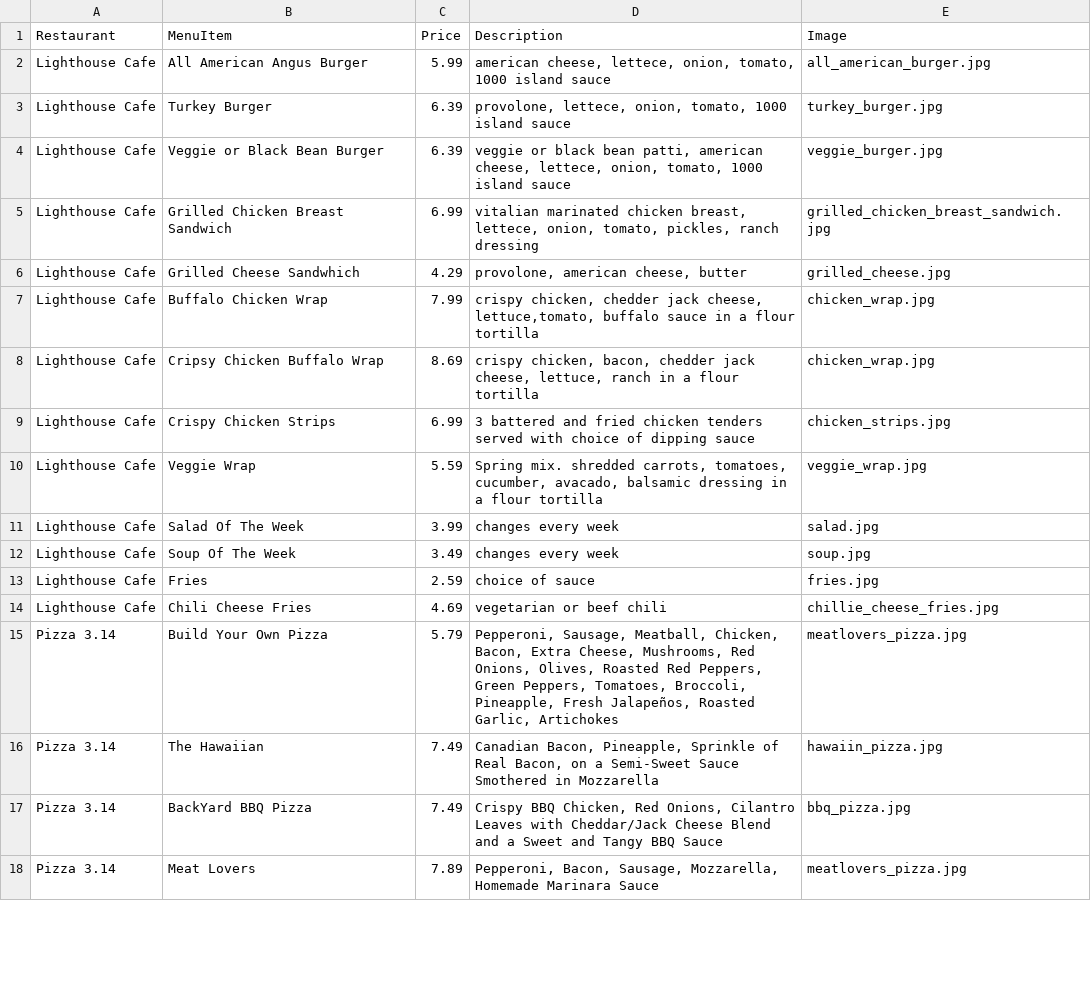
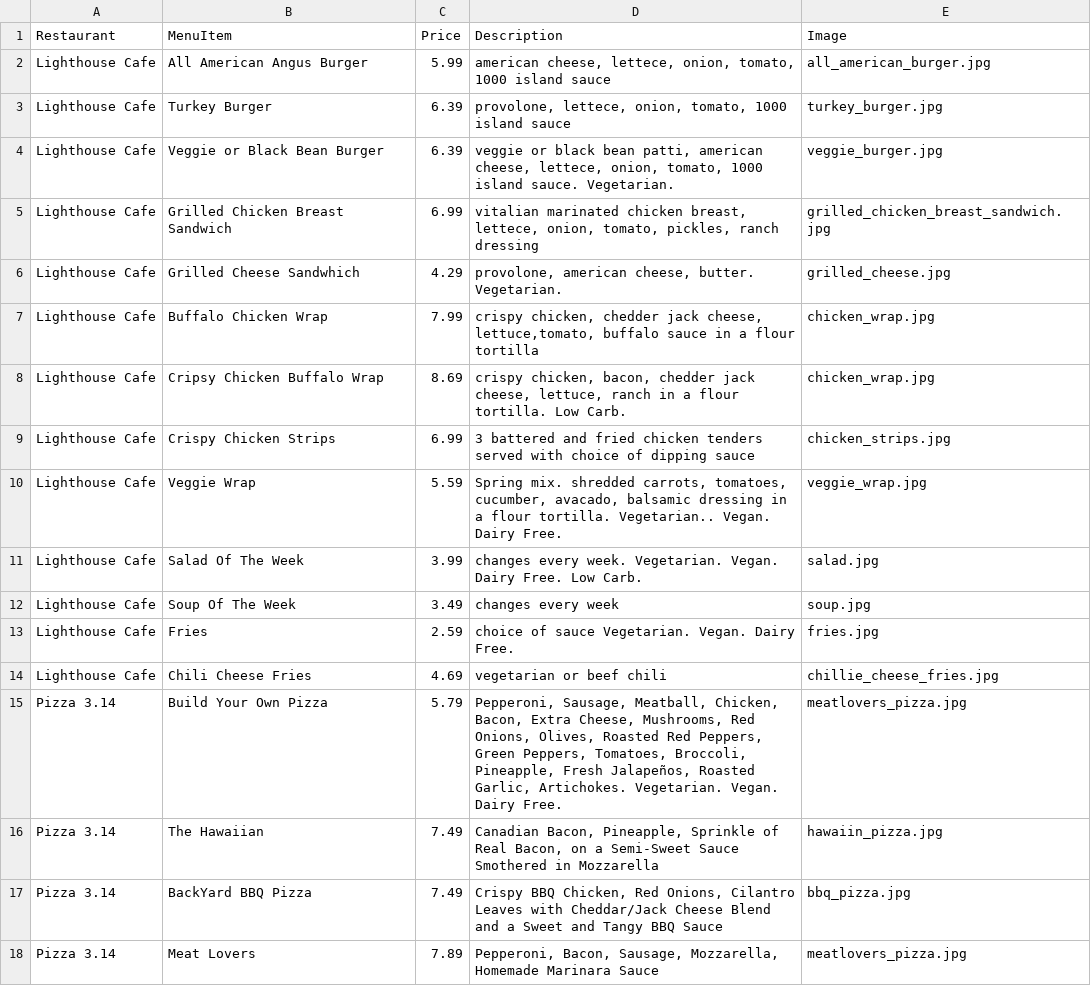
Before and after one commit to kelseyp/munch, a CSV file: shared/data/DatabaseItems.csv, drawn as a sheet; only a part is shown; the diff covers the shown part only.

Commit message:
dietary info
added all the dietary info

```diff
--- a/shared/data/DatabaseItems.csv
+++ b/shared/data/DatabaseItems.csv
@@ -4 +4 @@ Lighthouse Cafe,Turkey Burger,6.39,"provolone, lettece, onion, tomato, 1000 isla
-Lighthouse Cafe,Veggie or Black Bean Burger,6.39,"veggie or black bean patti, american cheese, lettece, onion, tomato, 1000 island sauce","veggie_burger.jpg"
+Lighthouse Cafe,Veggie or Black Bean Burger,6.39,"veggie or black bean patti, american cheese, lettece, onion, tomato, 1000 island sauce. Vegetarian.",veggie_burger.jpg
@@ -6 +6 @@ Lighthouse Cafe,Grilled Chicken Breast Sandwich,6.99,"vitalian marinated chicken
-Lighthouse Cafe,Grilled Cheese Sandwhich,4.29,"provolone, american cheese, butter","grilled_cheese.jpg"
+Lighthouse Cafe,Grilled Cheese Sandwhich,4.29,"provolone, american cheese, butter. Vegetarian.",grilled_cheese.jpg
@@ -8 +8 @@ Lighthouse Cafe,Buffalo Chicken Wrap,7.99,"crispy chicken, chedder jack cheese,
-Lighthouse Cafe,Cripsy Chicken Buffalo Wrap,8.69,"crispy chicken, bacon, chedder jack cheese, lettuce, ranch in a flour tortilla","chicken_wrap.jpg"
+Lighthouse Cafe,Cripsy Chicken Buffalo Wrap,8.69,"crispy chicken, bacon, chedder jack cheese, lettuce, ranch in a flour tortilla. Low Carb.",chicken_wrap.jpg
@@ -10,2 +10,2 @@ Lighthouse Cafe,Crispy Chicken Strips,6.99,3 battered and fried chicken tenders
-Lighthouse Cafe,Veggie Wrap,5.59,"Spring mix. shredded carrots, tomatoes, cucumber, avacado, balsamic dressing in a flour tortilla","veggie_wrap.jpg"
-Lighthouse Cafe,Salad Of The Week,3.99,changes every week,"salad.jpg"
+Lighthouse Cafe,Veggie Wrap,5.59,"Spring mix. shredded carrots, tomatoes, cucumber, avacado, balsamic dressing in a flour tortilla. Vegetarian.. Vegan. Dairy Free.",veggie_wrap.jpg
+Lighthouse Cafe,Salad Of The Week,3.99,changes every week. Vegetarian. Vegan. Dairy Free. Low Carb.,salad.jpg
@@ -13 +13 @@ Lighthouse Cafe,Soup Of The Week,3.49,changes every week,"soup.jpg"
-Lighthouse Cafe,Fries,2.59,choice of sauce,"fries.jpg"
+Lighthouse Cafe,Fries,2.59,choice of sauce Vegetarian. Vegan. Dairy Free.,fries.jpg
@@ -15 +15 @@ Lighthouse Cafe,Chili Cheese Fries,4.69,vegetarian or beef chili,"chillie_cheese
-Pizza 3.14,Build Your Own Pizza,5.79,"Pepperoni, Sausage, Meatball, Chicken, Bacon, Extra Cheese, Mushrooms, Red Onions, Olives, Roasted Red Peppers, Green Peppers, Tomatoes, Broccoli, Pineapple, Fresh Jalapeños, Roasted Garlic, Artichokes","meatlovers_pizza.jpg"
+Pizza 3.14,Build Your Own Pizza,5.79,"Pepperoni, Sausage, Meatball, Chicken, Bacon, Extra Cheese, Mushrooms, Red Onions, Olives, Roasted Red Peppers, Green Peppers, Tomatoes, Broccoli, Pineapple, Fresh Jalapeños, Roasted Garlic, Artichokes. Vegetarian. Vegan. Dairy Free.",meatlovers_pizza.jpg
```
Also changed, not shown: 138 edited cells elsewhere in this file.
